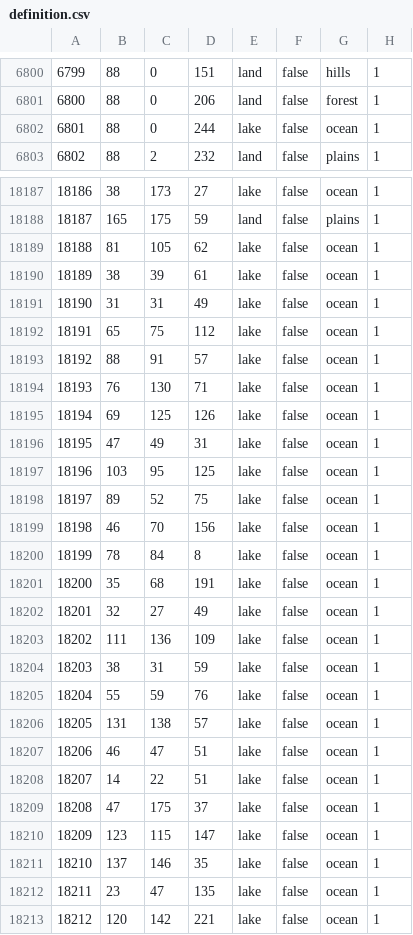
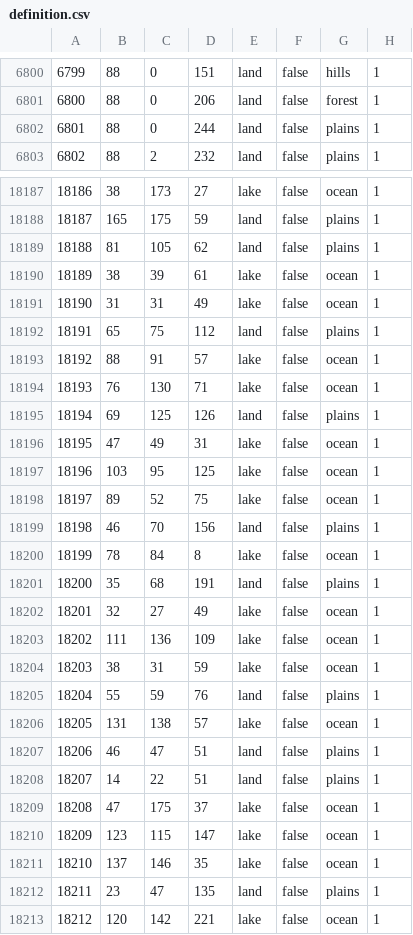
Before and after one commit to schloky/mmwater, a CSV file: map/definition.csv, drawn as a sheet; only a part is shown, gaps mark what is left out; the diff covers the shown part only.

Commit message:
Update definition.csv

```diff
--- a/map/definition.csv
+++ b/map/definition.csv
@@ -6801,3 +6801,3 @@
 6800;88;0;206;land;false;forest;1
-6801;88;0;244;lake;false;ocean;1
+6801;88;0;244;land;false;plains;1
 6802;88;2;232;land;false;plains;1
@@ -18188,9 +18188,9 @@
 18187;165;175;59;land;false;plains;1
-18188;81;105;62;lake;false;ocean;1
+18188;81;105;62;land;false;plains;1
 18189;38;39;61;lake;false;ocean;1
 18190;31;31;49;lake;false;ocean;1
-18191;65;75;112;lake;false;ocean;1
+18191;65;75;112;land;false;plains;1
 18192;88;91;57;lake;false;ocean;1
 18193;76;130;71;lake;false;ocean;1
-18194;69;125;126;lake;false;ocean;1
+18194;69;125;126;land;false;plains;1
 18195;47;49;31;lake;false;ocean;1
@@ -18198,5 +18198,5 @@
 18197;89;52;75;lake;false;ocean;1
-18198;46;70;156;lake;false;ocean;1
+18198;46;70;156;land;false;plains;1
 18199;78;84;8;lake;false;ocean;1
-18200;35;68;191;lake;false;ocean;1
+18200;35;68;191;land;false;plains;1
 18201;32;27;49;lake;false;ocean;1
@@ -18204,6 +18204,6 @@
 18203;38;31;59;lake;false;ocean;1
-18204;55;59;76;lake;false;ocean;1
+18204;55;59;76;land;false;plains;1
 18205;131;138;57;lake;false;ocean;1
-18206;46;47;51;lake;false;ocean;1
-18207;14;22;51;lake;false;ocean;1
+18206;46;47;51;land;false;plains;1
+18207;14;22;51;land;false;plains;1
 18208;47;175;37;lake;false;ocean;1
@@ -18211,3 +18211,3 @@
 18210;137;146;35;lake;false;ocean;1
-18211;23;47;135;lake;false;ocean;1
+18211;23;47;135;land;false;plains;1
 18212;120;142;221;lake;false;ocean;1
```
Also changed, not shown: 20 edited cells elsewhere in this file.
